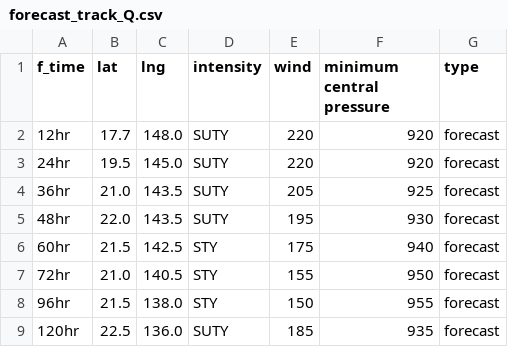
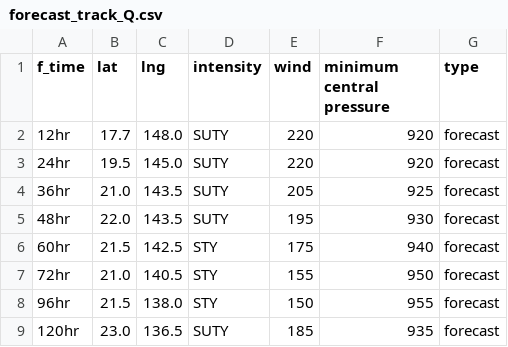
Before and after one commit to zax41006-bot/MMC-TC, a CSV file: forecast_track_Q.csv, drawn as a sheet.

Commit message:
Update forecast_track_Q.csv

```diff
--- a/forecast_track_Q.csv
+++ b/forecast_track_Q.csv
@@ -8,2 +8,2 @@ f_time,lat,lng,intensity,wind,minimum central pressure,type
 96hr,21.5,138.0,STY,150,955,forecast
-120hr,22.5,136.0,SUTY,185,935,forecast
+120hr,23.0,136.5,SUTY,185,935,forecast
```
